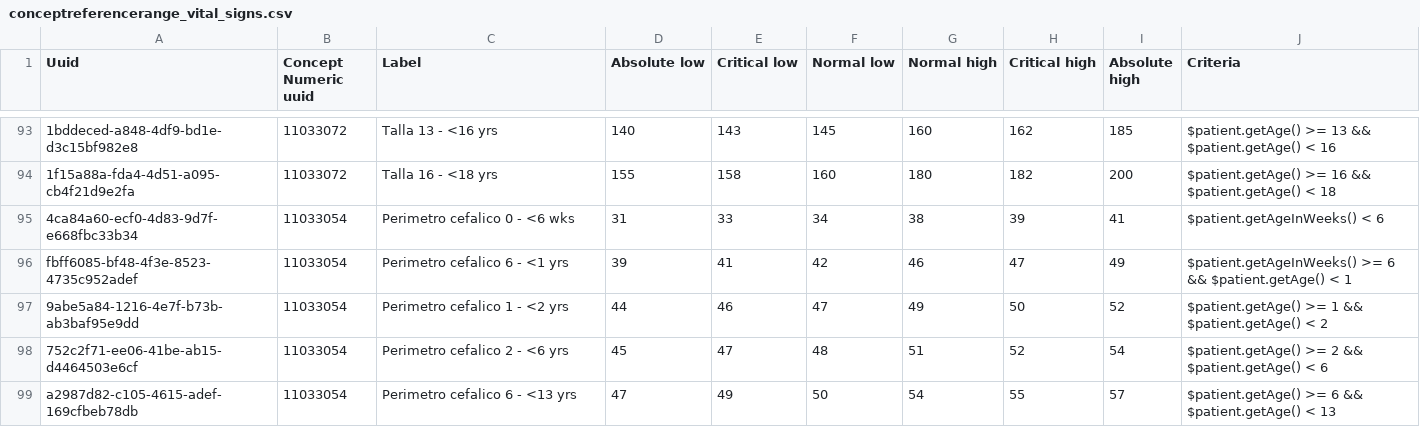
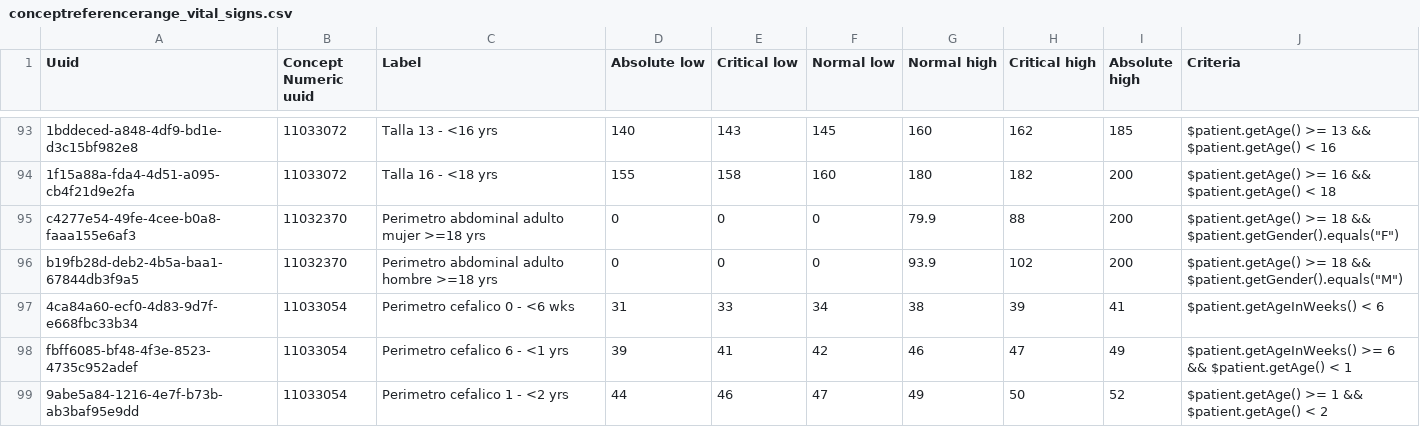
Before and after one commit to PROYECTO-SANTACLOTILDE/sihsalus-content-referenceapplication, a CSV file: configuration/backend_configuration/conceptreferencerange/conceptreferencerange_vital_signs.csv, drawn as a sheet; only a part is shown, gaps mark what is left out; the shorter side is filled out with more unchanged rows; the diff names each change by its address in the sheet, - before the commit and + after, or states it on an @@ line.

Commit message:
fix: add abdominal circumference reference ranges

```diff
--- a/configuration/backend_configuration/conceptreferencerange/conceptreferencerange_vital_signs.csv
+++ b/configuration/backend_configuration/conceptreferencerange/conceptreferencerange_vital_signs.csv
+row 95: c4277e54-49fe-4cee-b0a8-faaa155e6af3 | 11032370 | Perimetro abdominal adulto mujer >=18 yrs | 0 | 0 | 0 | 79.9 | 88 | 200 | $patient.getAge() >= 18 && $patient.getGender().equals("F")
+row 96: b19fb28d-deb2-4b5a-baa1-67844db3f9a5 | 11032370 | Perimetro abdominal adulto hombre >=18 yrs | 0 | 0 | 0 | 93.9 | 102 | 200 | $patient.getAge() >= 18 && $patient.getGender().equals("M")
```
Also changed, not shown: 2 other files.
